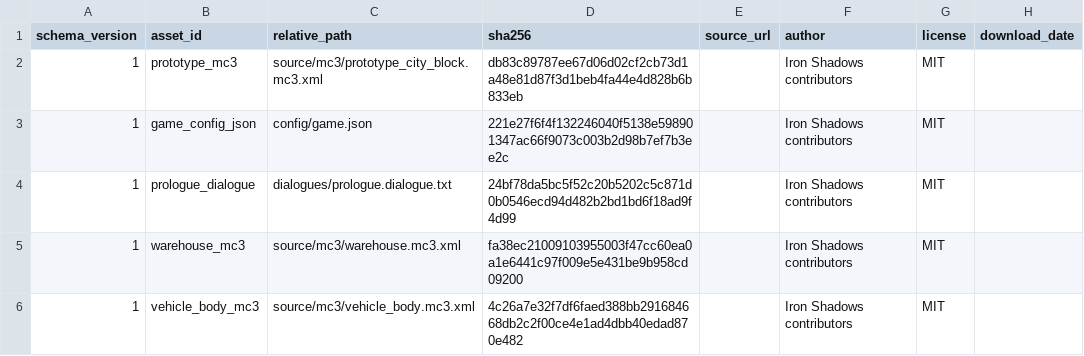
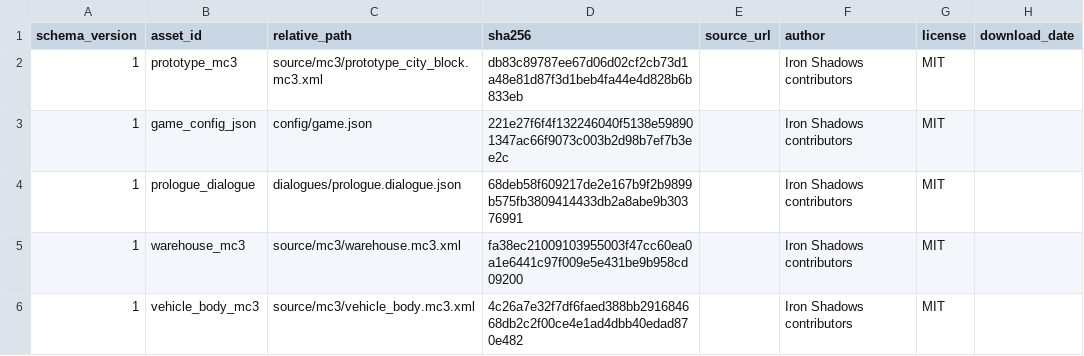
Before and after one commit to openeggbert/cna-lab, a CSV file: assets/licenses/asset-registry.csv, drawn as a sheet; only a part is shown; the diff names each change by its address in the sheet, - before the commit and + after, or states it on an @@ line.

Commit message:
feat: give every dialogue line a stable id
The plan's locked decision says dialogue carries stable string IDs from
day one, so a second language can be added without touching the system
or rewriting content. The shipped dialogue was speaker and text
separated by a bar, with no ids at all: the decision had been recorded,
agreed, and not implemented, and nothing here would have noticed.

Dialogue is versioned JSON now, and each line's id names what the line
is rather than what it says, so editing the English never invalidates a
reference or a translation. Duplicate ids are refused, since they make
every reference ambiguous and would let one translation serve two lines,
and a rejected file leaves the previous conversation loaded because half
a conversation is worse than the fallback.

Three places named the old file: the game, the release validator, and
the missing-asset regression script -- which failed the suite until it
was updated, which is what it is for.

```diff
--- a/assets/licenses/asset-registry.csv
+++ b/assets/licenses/asset-registry.csv
-C4 (relative_path): dialogues/prologue.dialogue.txt
+C4 (relative_path): dialogues/prologue.dialogue.json
-D4 (sha256): 24bf78da5bc5f52c20b5202c5c871d0b0546ecd94d482b2bd1bd6f18ad9f4d99
+D4 (sha256): 68deb58f609217de2e167b9f2b9899b575fb3809414433db2a8abe9b30376991
```
Also changed, not shown: 13 other files.
